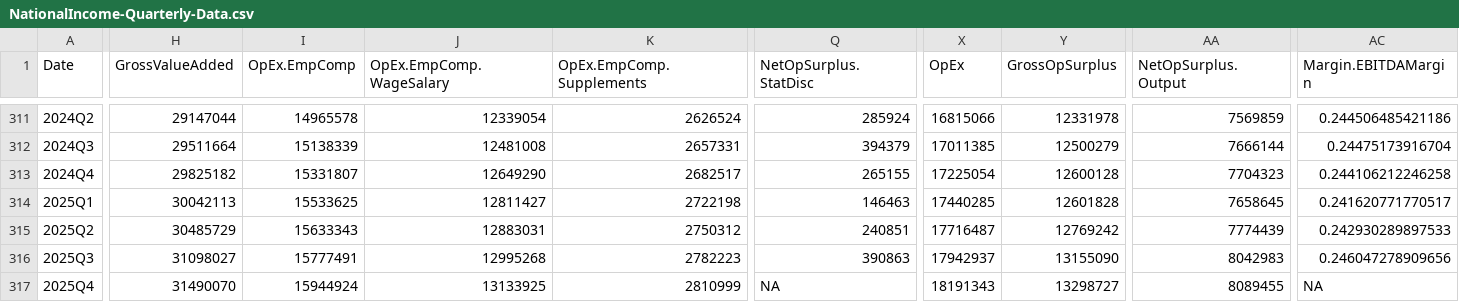
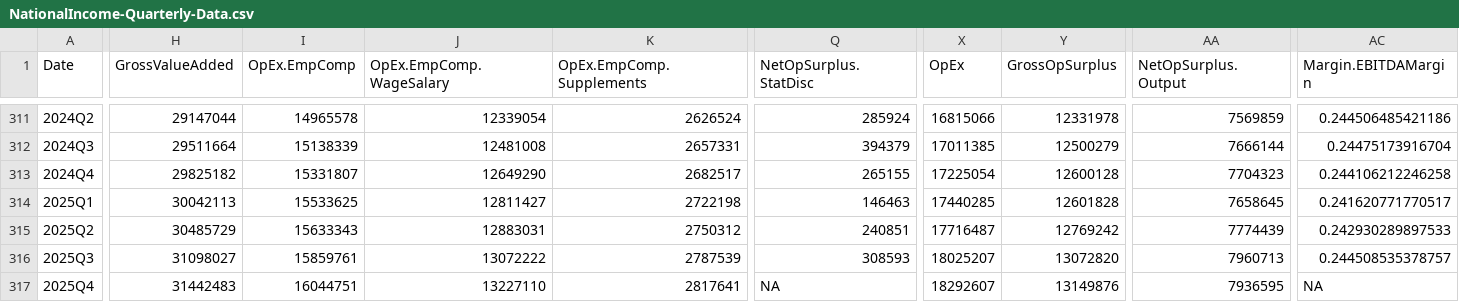
Before and after one commit to AguilarMike/marketobservatory, a CSV file: data/NationalIncome-Quarterly-Data.csv, drawn as a sheet; only a part is shown, gaps mark what is left out; the diff covers the shown part only; the diff names each change by its address in the sheet, - before the commit and + after, or states it on an @@ line.

```diff
--- a/data/NationalIncome-Quarterly-Data.csv
+++ b/data/NationalIncome-Quarterly-Data.csv
-I316 (OpEx.EmpComp): 15777491
+I316 (OpEx.EmpComp): 15859761
-J316 (OpEx.EmpComp.WageSalary): 12995268
+J316 (OpEx.EmpComp.WageSalary): 13072222
-K316 (OpEx.EmpComp.Supplements): 2782223
+K316 (OpEx.EmpComp.Supplements): 2787539
-Q316 (NetOpSurplus.StatDisc): 390863
+Q316 (NetOpSurplus.StatDisc): 308593
-X316 (OpEx): 17942937
+X316 (OpEx): 18025207
-Y316 (GrossOpSurplus): 13155090
+Y316 (GrossOpSurplus): 13072820
-AA316 (NetOpSurplus.Output): 8042983
+AA316 (NetOpSurplus.Output): 7960713
-AC316 (Margin.EBITDAMargin): 0.246047278909656
+AC316 (Margin.EBITDAMargin): 0.244508535378757
-H317 (GrossValueAdded): 31490070
+H317 (GrossValueAdded): 31442483
-I317 (OpEx.EmpComp): 15944924
+I317 (OpEx.EmpComp): 16044751
-J317 (OpEx.EmpComp.WageSalary): 13133925
+J317 (OpEx.EmpComp.WageSalary): 13227110
-K317 (OpEx.EmpComp.Supplements): 2810999
+K317 (OpEx.EmpComp.Supplements): 2817641
-X317 (OpEx): 18191343
+X317 (OpEx): 18292607
-Y317 (GrossOpSurplus): 13298727
+Y317 (GrossOpSurplus): 13149876
-AA317 (NetOpSurplus.Output): 8089455
+AA317 (NetOpSurplus.Output): 7936595
```
Also changed, not shown: 8 edited cells elsewhere in this file, data/CorpIncome-Annual-Data.csv, data/CorpIncome-Quarterly-Data.csv, 12 other files.
